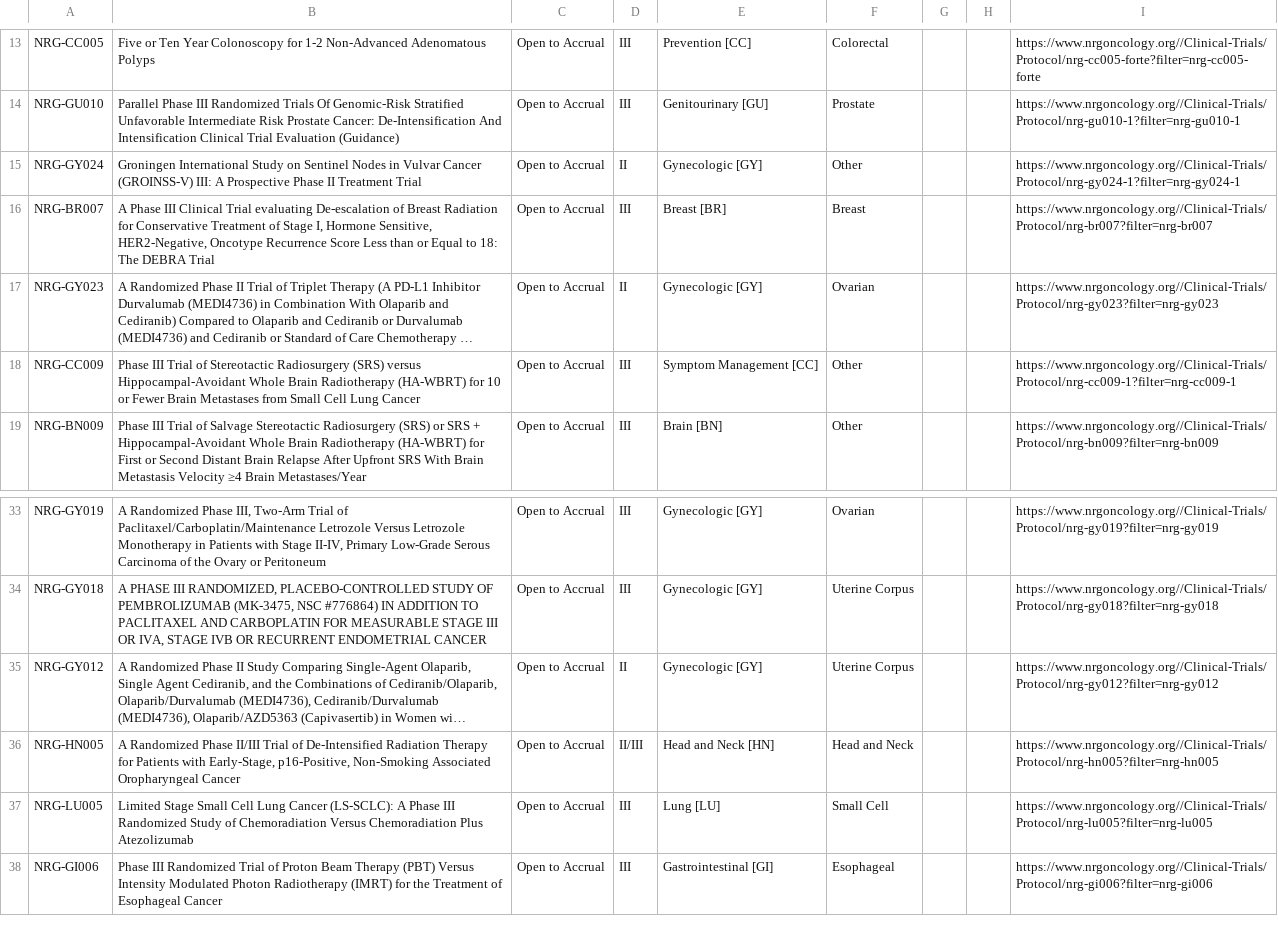
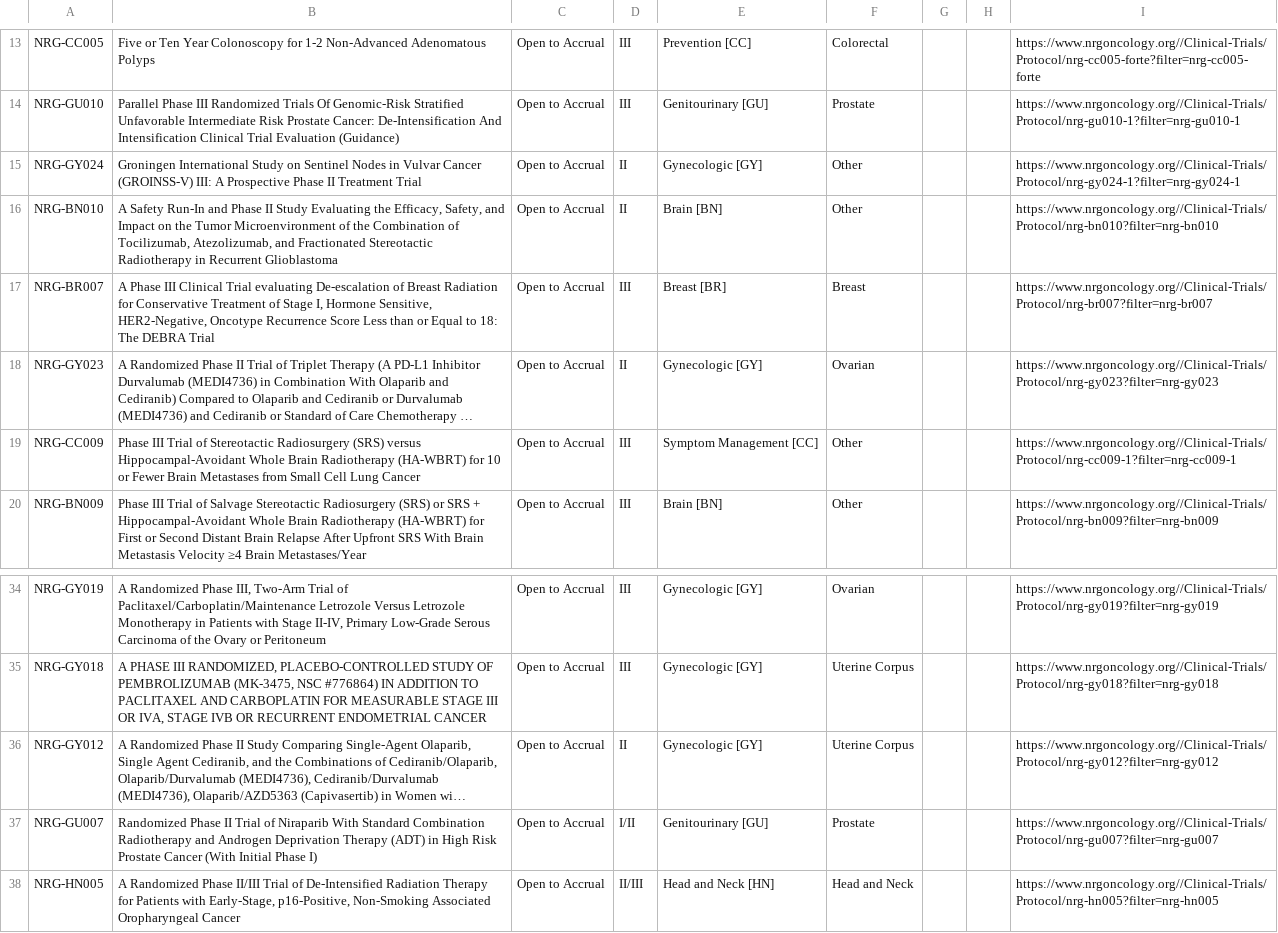
Before and after one commit to bbennett80/nrg_oncology, a CSV file: NRG_open_trials.csv, drawn as a sheet; only a part is shown, gaps mark what is left out; the shorter side is filled out with more unchanged rows; long unchanged cells end in …; the diff names each change by its address in the sheet, - before the commit and + after, or states it on an @@ line.

```diff
--- a/NRG_open_trials.csv
+++ b/NRG_open_trials.csv
+row 16: NRG-BN010 | A Safety Run-In and Phase II Study Evaluating the Efficacy, Safety, and Impact on the Tumor Microenvironment of the Combination of Tocilizumab, Atezolizumab, and Fractionated Stereotactic Radiotherapy in Recurrent Glioblastoma | Open to Accrual | II | Brain [BN] | Other |  |  | https://www.nrgoncology.org//Clinical-Trials/Protocol/nrg-bn010?filter=nrg-bn010
+row 37: NRG-GU007 | Randomized Phase II Trial of Niraparib With Standard Combination Radiotherapy and Androgen Deprivation Therapy (ADT) in High Risk Prostate Cancer (With Initial Phase I) | Open to Accrual | I/II | Genitourinary [GU] | Prostate |  |  | https://www.nrgoncology.org//Clinical-Trials/Protocol/nrg-gu007?filter=nrg-gu007
```
Also changed, not shown: 1 other file.
